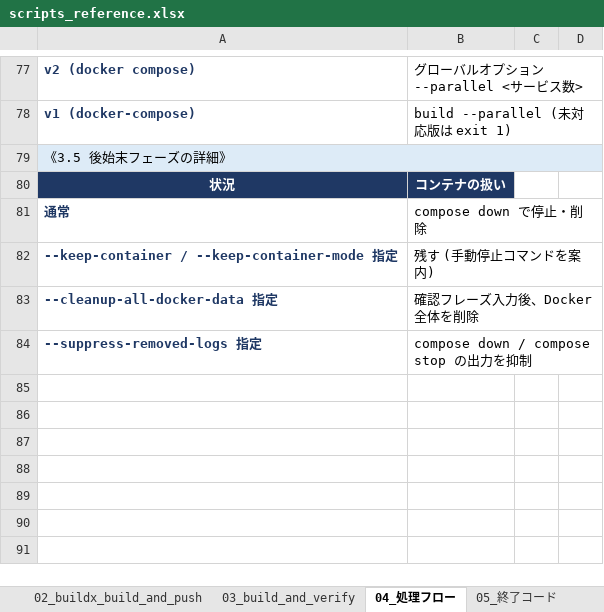
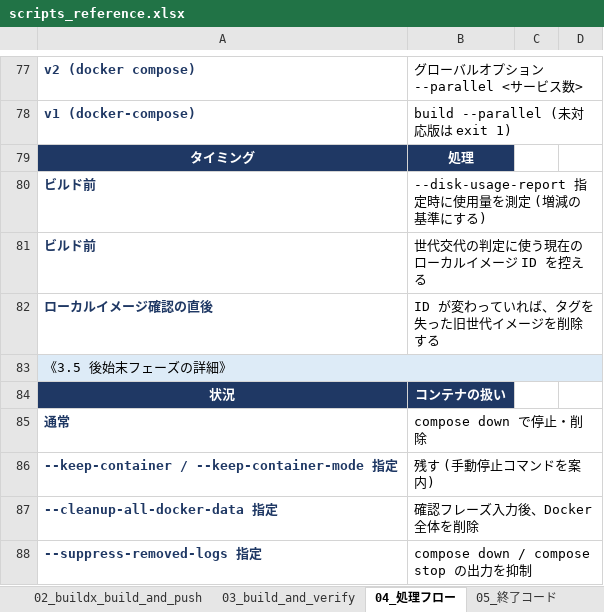
Before and after one commit to ProjectRubyRing/Container_Compose_Build_Push_v2_from_Codex, an Excel workbook: docs/scripts_reference.xlsx, sheet 04_処理フロー, drawn as a sheet; only a part is shown, gaps mark what is left out; values as stored, in another font and other column widths than the file's, no borders; the diff names each change by its address in the sheet, - before the commit and + after, or states it on an @@ line.

```diff
--- a/docs/scripts_reference.xlsx (sheet 04_処理フロー)
+++ b/docs/scripts_reference.xlsx (sheet 04_処理フロー)
+row 79: タイミング | 処理
+row 80: ビルド前 | --disk-usage-report 指定時に使用量を測定 (増減の基準にする)
+row 81: ビルド前 | 世代交代の判定に使う現在のローカルイメージ ID を控える
+row 82: ローカルイメージ確認の直後 | ID が変わっていれば、タグを失った旧世代イメージを削除する
```
Also changed, not shown: sheet 03_build_and_verify, sheet 07_実行例, sheet 00_概要, docs/build_and_push_guide.xlsx, docs/build_and_verify_guide.xlsx, 9 other files.
